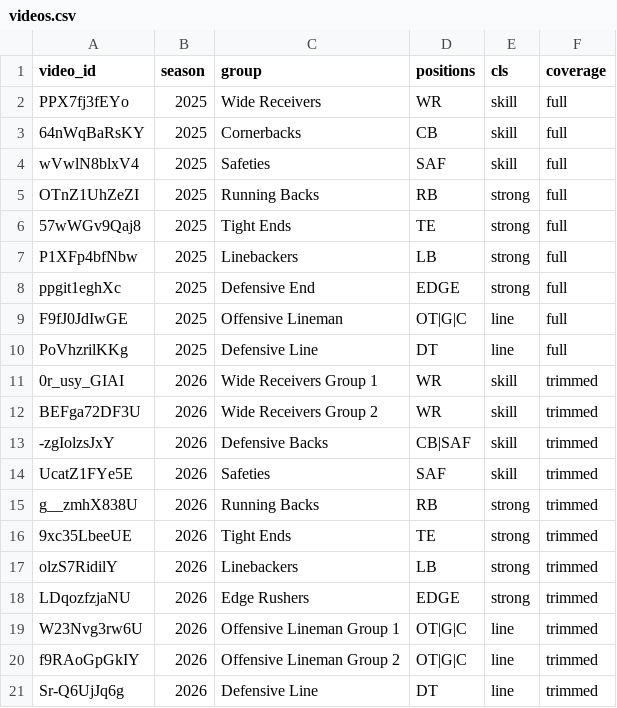
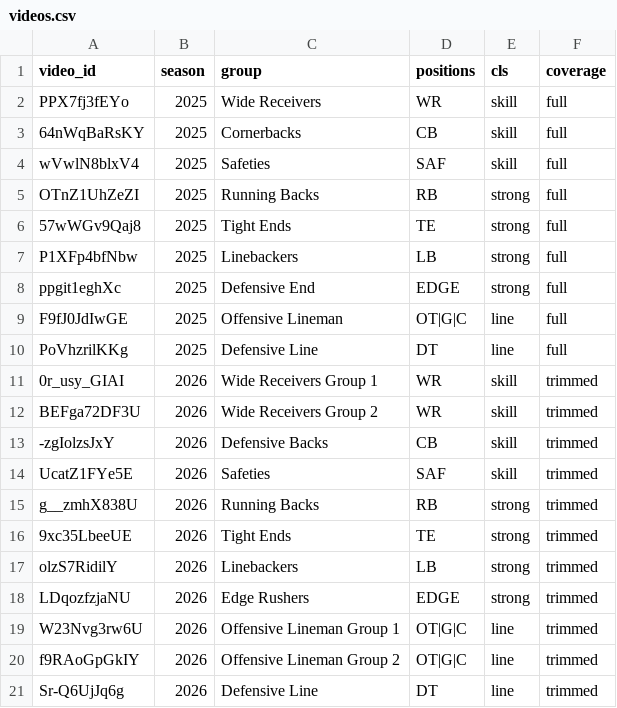
Before and after one commit to phcs971/nfl-combine-40-timeseries, a CSV file: data/videos.csv, drawn as a sheet.

Commit message:
Correct the 2026 coverage read: trimmed, not curated
Per-run normalisation puts every 2026 group in a 21-28 s/run band; the uncut 2025
sessions scatter 30-54. A fixed per-run budget indicates filler removal with full
athlete coverage, so both seasons are complete-coverage sources and the frame is
all 380 athletes.

Both seasons' videos predate their drafts by ~7 weeks, so video inclusion cannot
be confounded with draft status.

```diff
--- a/data/videos.csv
+++ b/data/videos.csv
@@ -12,3 +12,3 @@ PoVhzrilKKg,2025,Defensive Line,DT,line,full
 BEFga72DF3U,2026,Wide Receivers Group 2,WR,skill,trimmed
--zgIolzsJxY,2026,Defensive Backs,CB|SAF,skill,trimmed
+-zgIolzsJxY,2026,Defensive Backs,CB,skill,trimmed
 UcatZ1FYe5E,2026,Safeties,SAF,skill,trimmed
```
